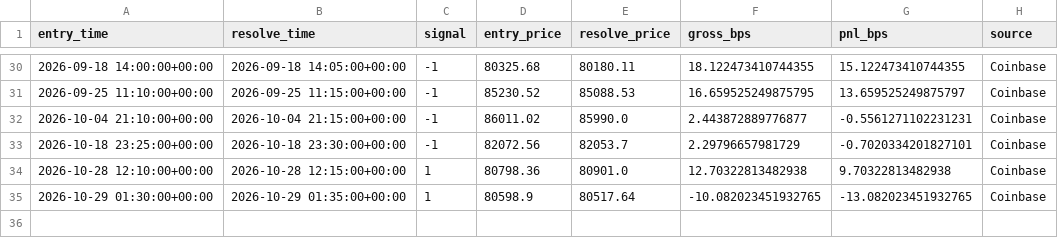
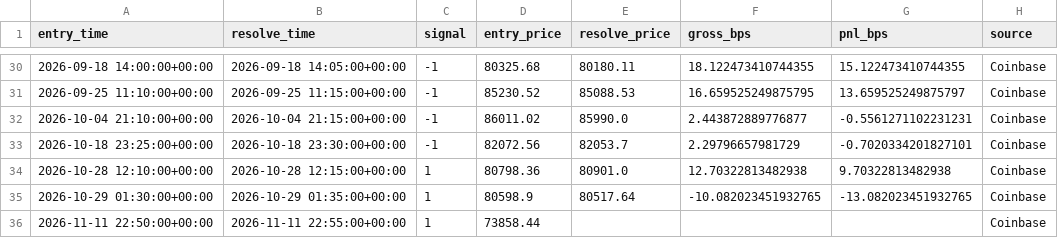
Before and after one commit to MMolinaLL/btc-edge-dashboard, a CSV file: data/live_ledger.csv, drawn as a sheet; only a part is shown, gaps mark what is left out.

```diff
--- a/data/live_ledger.csv
+++ b/data/live_ledger.csv
@@ -35 +35,2 @@ entry_time,resolve_time,signal,entry_price,resolve_price,gross_bps,pnl_bps,sourc
 2026-10-29 01:30:00+00:00,2026-10-29 01:35:00+00:00,1,80598.9,80517.64,-10.082023451932765,-13.082023451932765,Coinbase
+2026-11-11 22:50:00+00:00,2026-11-11 22:55:00+00:00,1,73858.44,,,,Coinbase
```
